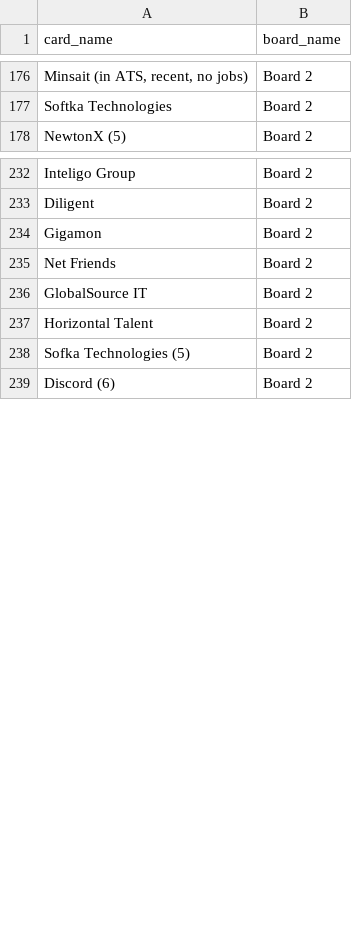
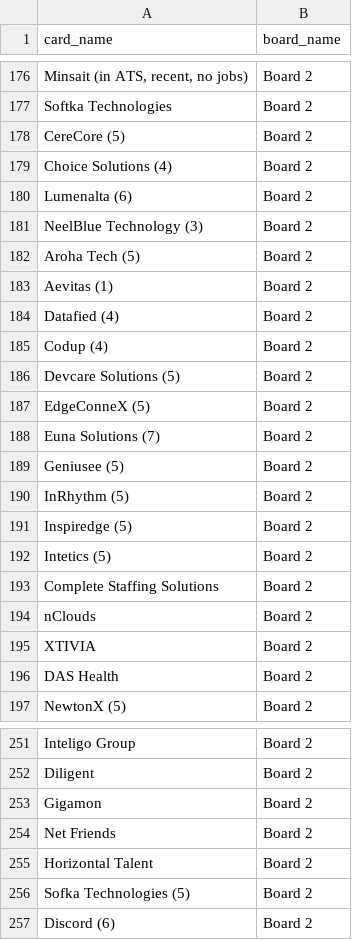
Before and after one commit to Falinkaz/autofdboardv1, a CSV file: cards_export.csv, drawn as a sheet; only a part is shown, gaps mark what is left out; removed rows and columns are numbered as before the commit, all else as after; the diff covers the shown part only; the diff names each change by its address in the sheet, - before the commit and + after, or states it on an @@ line.

```diff
--- a/cards_export.csv
+++ b/cards_export.csv
+row 178: CereCore (5) | Board 2
+row 179: Choice Solutions (4) | Board 2
+row 180: Lumenalta (6) | Board 2
+row 181: NeelBlue Technology (3) | Board 2
+row 182: Aroha Tech (5) | Board 2
+row 183: Aevitas (1) | Board 2
+row 184: Datafied (4) | Board 2
+row 185: Codup (4) | Board 2
@@ row 362 moved to row 186: Devcare Solutions (5) @@
@@ row 361 moved to row 187: EdgeConneX (5) @@
+row 188: Euna Solutions (7) | Board 2
+row 189: Geniusee (5) | Board 2
@@ row 358 moved to row 190: InRhythm (5) @@
+row 191: Inspiredge (5) | Board 2
@@ row 356 moved to row 192: Intetics (5) @@
+row 193: Complete Staffing Solutions | Board 2
@@ row 354 moved to row 194: nClouds @@
@@ row 353 moved to row 195: XTIVIA @@
+row 196: DAS Health | Board 2
-row 236: GlobalSource IT | Board 2
```
Also changed, not shown: 1 removed row and 5 edited cells elsewhere in this file.
